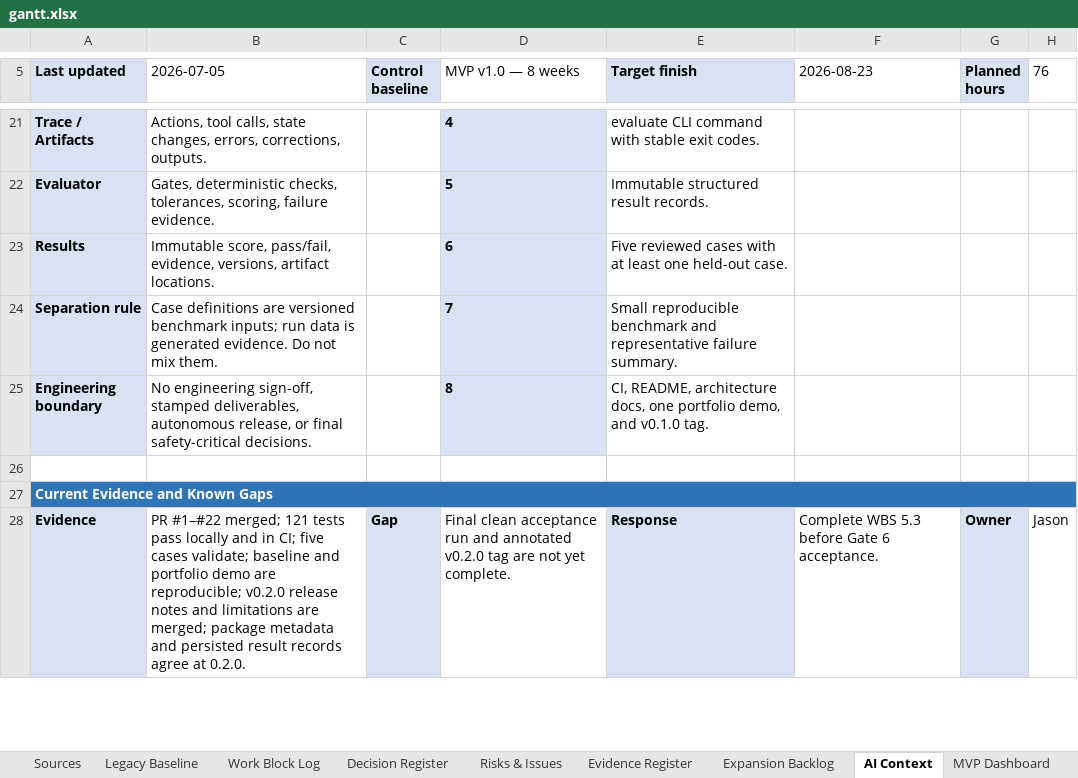
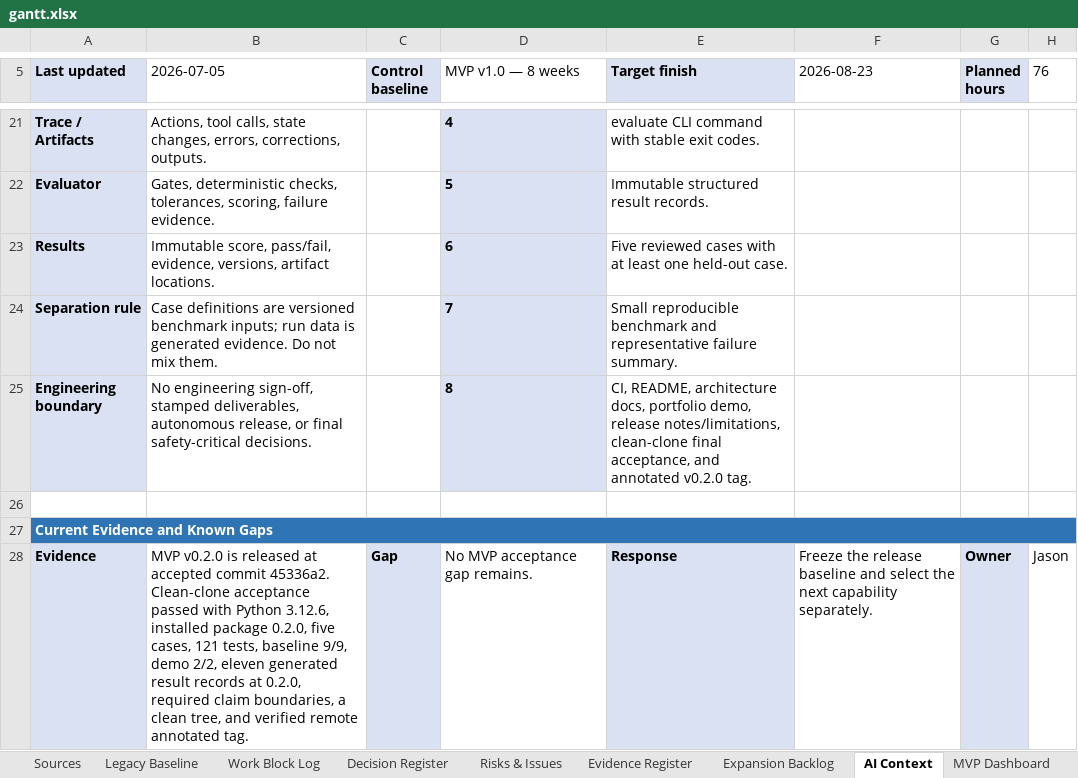
Before and after one commit to Jason-Jensen/mechanical-technical-document-evaluation-harness, an Excel workbook: gantt.xlsx, sheet AI Context, drawn as a sheet; only a part is shown, gaps mark what is left out; values as stored, in another font and other column widths than the file's, no borders; the diff covers the shown part only; the diff names each change by its address in the sheet, - before the commit and + after, or states it on an @@ line.

Commit message:
Record v0.2.0 release acceptance and close MVP

```diff
--- a/gantt.xlsx (sheet AI Context)
+++ b/gantt.xlsx (sheet AI Context)
-E25 (Target finish): …architecture docs, one portfolio demo, and v0.1.0 tag.
+E25 (Target finish): …architecture docs, portfolio demo, release notes/limitations, clean-clone final acceptance, and annotated v0.2.0 tag.
-B28 (2026-07-05): PR #1–#22 merged; 121 tests pass locally and in CI; five cases validate; baseline and portfolio demo are reproducible; v0.2.0 release notes and limitations are merged; package metadata and persisted result records agree at 0.2.0.
+B28 (2026-07-05): MVP v0.2.0 is released at accepted commit 45336a2. Clean-clone acceptance passed with Python 3.12.6, installed package 0.2.0, five cases, 121 tests, baseline 9/9, demo 2/2, eleven generated result records at 0.2.0, required claim boundaries, a clean tree, and verified remote annotated tag.
-D28 (MVP v1.0 — 8 weeks): Final clean acceptance run and annotated v0.2.0 tag are not yet complete.
+D28 (MVP v1.0 — 8 weeks): No MVP acceptance gap remains.
-F28 (2026-08-23): Complete WBS 5.3 before Gate 6 acceptance.
+F28 (2026-08-23): Freeze the release baseline and select the next capability separately.
```
Also changed, not shown: 2 added rows, 2 removed rows and 15 edited cells elsewhere in this sheet, sheet MVP Dashboard, sheet Weekly Control, sheet Detailed Gantt, sheet Work Block Log, sheet Evidence Register, sheet Decision Register, 5 more sheets, charts or pictures, 2 other files.
